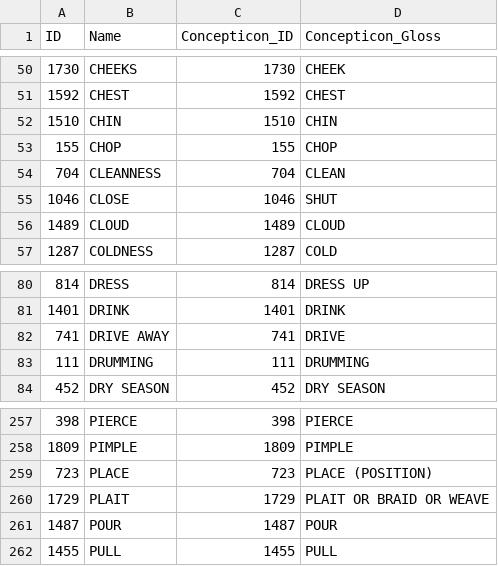
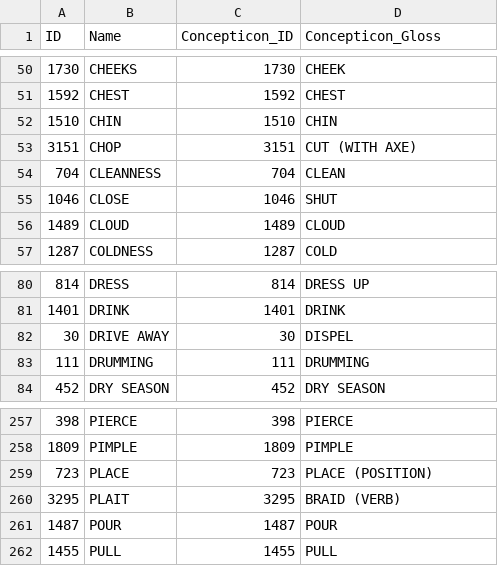
Before and after one commit to lexibank/kraftchadic, a CSV file: cldf/parameters.csv, drawn as a sheet; only a part is shown, gaps mark what is left out.

```diff
--- a/cldf/parameters.csv
+++ b/cldf/parameters.csv
@@ -52,3 +52,3 @@ ID,Name,Concepticon_ID,Concepticon_Gloss
 1510,CHIN,1510,CHIN
-155,CHOP,155,CHOP
+3151,CHOP,3151,CUT (WITH AXE)
 704,CLEANNESS,704,CLEAN
@@ -81,3 +81,3 @@ ID,Name,Concepticon_ID,Concepticon_Gloss
 1401,DRINK,1401,DRINK
-741,DRIVE AWAY,741,DRIVE
+30,DRIVE AWAY,30,DISPEL
 111,DRUMMING,111,DRUMMING
@@ -259,3 +259,3 @@ ID,Name,Concepticon_ID,Concepticon_Gloss
 723,PLACE,723,PLACE (POSITION)
-1729,PLAIT,1729,PLAIT OR BRAID OR WEAVE
+3295,PLAIT,3295,BRAID (VERB)
 1487,POUR,1487,POUR
```
Also changed, not shown: cldf/languages.csv, 5 other files.
